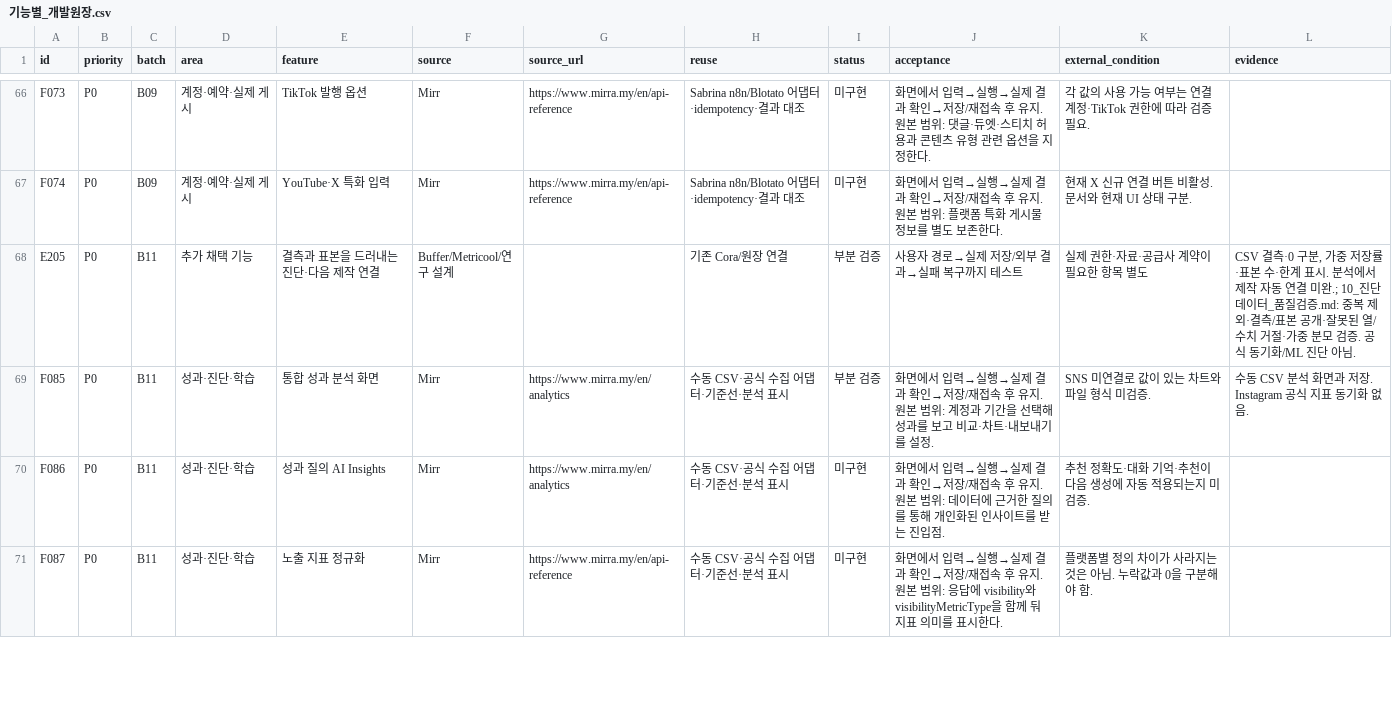
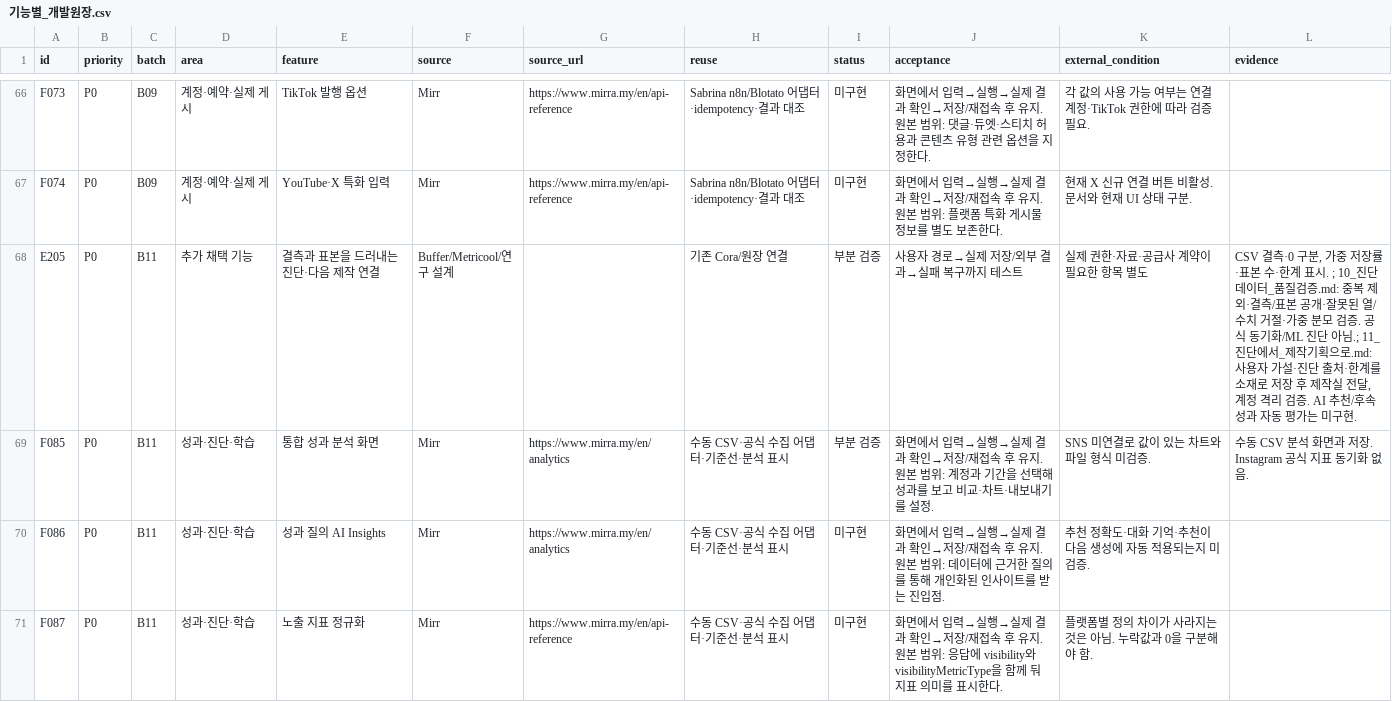
Before and after one commit to HYU-BDML/Rita-agent, a CSV file: Cora/docs/Cora_집중구현_2026-09-30/기능별_개발원장.csv, drawn as a sheet; only a part is shown, gaps mark what is left out.

```diff
--- a/Cora/docs/Cora_집중구현_2026-09-30/기능별_개발원장.csv
+++ b/Cora/docs/Cora_집중구현_2026-09-30/기능별_개발원장.csv
@@ -67,3 +67,3 @@ F073,P0,B09,계정·예약·실제 게시,TikTok 발행 옵션,Mirr,https://www.
 F074,P0,B09,계정·예약·실제 게시,YouTube·X 특화 입력,Mirr,https://www.mirra.my/en/api-reference,Sabrina n8n/Blotato 어댑터·idempotency·결과 대조,미구현,화면에서 입력→실행→실제 결과 확인→저장/재접속 후 유지. 원본 범위: 플랫폼 특화 게시물 정보를 별도 보존한다.,현재 X 신규 연결 버튼 비활성. 문서와 현재 UI 상태 구분.,
-E205,P0,B11,추가 채택 기능,결측과 표본을 드러내는 진단·다음 제작 연결,Buffer/Metricool/연구 설계,,기존 Cora/원장 연결,부분 검증,사용자 경로→실제 저장/외부 결과→실패 복구까지 테스트,실제 권한·자료·공급사 계약이 필요한 항목 별도,"CSV 결측·0 구분, 가중 저장률·표본 수·한계 표시. 분석에서 제작 자동 연결 미완.; 10_진단데이터_품질검증.md: 중복 제외·결측/표본 공개·잘못된 열/수치 거절·가중 분모 검증. 공식 동기화/ML 진단 아님."
+E205,P0,B11,추가 채택 기능,결측과 표본을 드러내는 진단·다음 제작 연결,Buffer/Metricool/연구 설계,,기존 Cora/원장 연결,부분 검증,사용자 경로→실제 저장/외부 결과→실패 복구까지 테스트,실제 권한·자료·공급사 계약이 필요한 항목 별도,"CSV 결측·0 구분, 가중 저장률·표본 수·한계 표시. ; 10_진단데이터_품질검증.md: 중복 제외·결측/표본 공개·잘못된 열/수치 거절·가중 분모 검증. 공식 동기화/ML 진단 아님.; 11_진단에서_제작기획으로.md: 사용자 가설·진단 출처·한계를 소재로 저장 후 제작실 전달, 계정 격리 검증. AI 추천/후속 성과 자동 평가는 미구현."
 F085,P0,B11,성과·진단·학습,통합 성과 분석 화면,Mirr,https://www.mirra.my/en/analytics,수동 CSV·공식 수집 어댑터·기준선·분석 표시,부분 검증,화면에서 입력→실행→실제 결과 확인→저장/재접속 후 유지. 원본 범위: 계정과 기간을 선택해 성과를 보고 비교·차트·내보내기를 설정.,SNS 미연결로 값이 있는 차트와 파일 형식 미검증.,수동 CSV 분석 화면과 저장. Instagram 공식 지표 동기화 없음.
```
Also changed, not shown: 9 other files.
